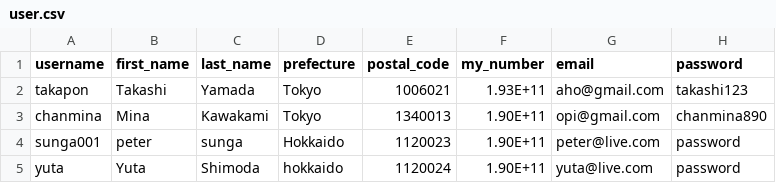
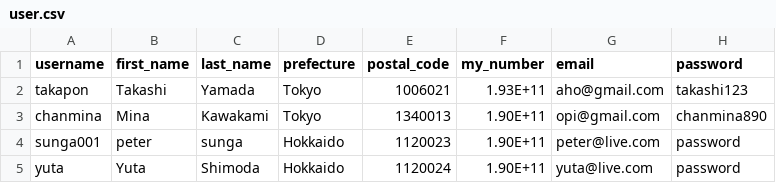
Before and after one commit to peatear-anthony/abenomask, a CSV file: data/user.csv, drawn as a sheet.

```diff
--- a/data/user.csv
+++ b/data/user.csv
@@ -4,2 +4,2 @@ chanmina,Mina,Kawakami,Tokyo,1340013,1.90E+11,opi@gmail.com,chanmina890
 sunga001,peter,sunga,Hokkaido,1120023,1.90E+11,peter@live.com,password
-yuta,Yuta,Shimoda,hokkaido,1120024,1.90E+11,yuta@live.com,password
+yuta,Yuta,Shimoda,Hokkaido,1120024,1.90E+11,yuta@live.com,password
```
Also changed, not shown: 2 other files.
